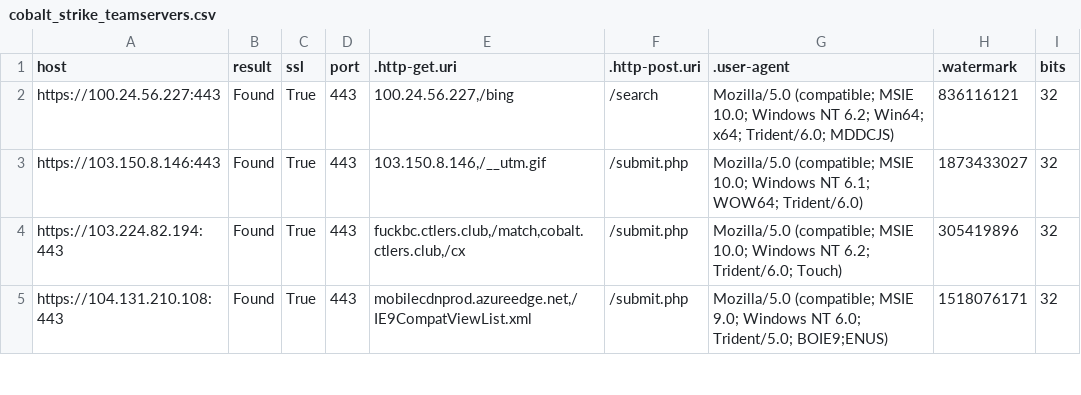
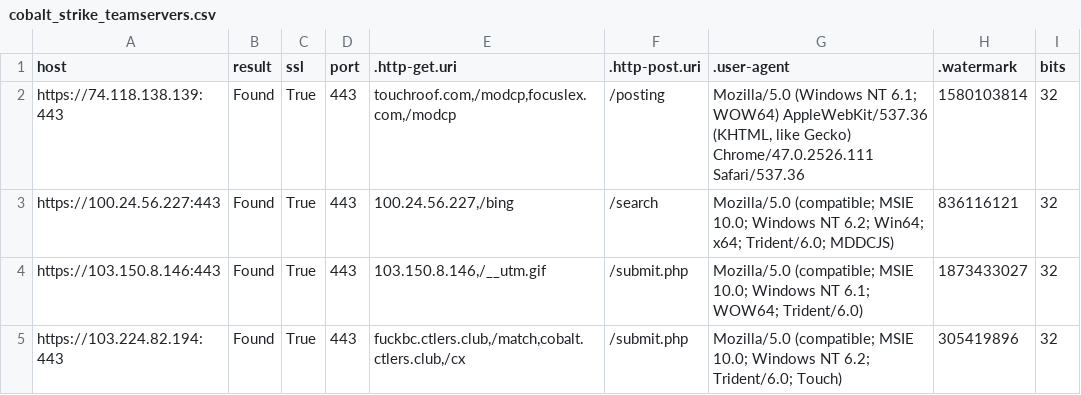
Before and after one commit to poppopdrivel/coba, a CSV file: cobalt_strike_teamservers.csv, drawn as a sheet; only a part is shown; the shorter side is filled out with more unchanged rows; the diff names each change by its address in the sheet, - before the commit and + after, or states it on an @@ line.

Commit message:
Update cobalt_strike_teamservers.csv

```diff
--- a/cobalt_strike_teamservers.csv
+++ b/cobalt_strike_teamservers.csv
+row 2: https://74.118.138.139:443 | Found | True | 443 | touchroof.com,/modcp,focuslex.com,/modcp | /posting | Mozilla/5.0 (Windows NT 6.1; WOW64) AppleWebKit/537.36 (KHTML, like Gecko) Chrome/47.0.2526.111 Safari/537.36 | 1580103814 | 32
```
